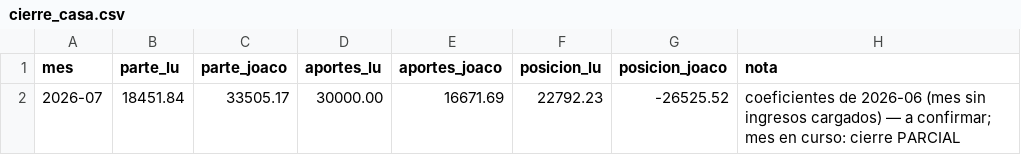
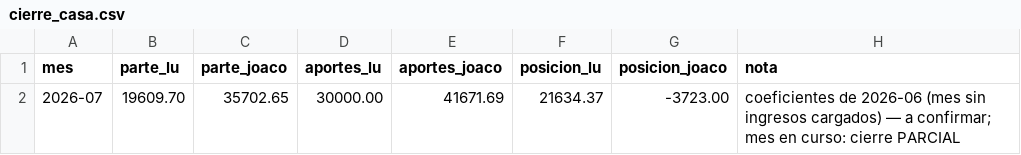
Before and after one commit to joacoguerrae/registro-gastos, a CSV file: data/cierre_casa.csv, drawn as a sheet.

```diff
--- a/data/cierre_casa.csv
+++ b/data/cierre_casa.csv
@@ -1,2 +1,2 @@
 mes,parte_lu,parte_joaco,aportes_lu,aportes_joaco,posicion_lu,posicion_joaco,nota
-2026-07,18451.84,33505.17,30000.00,16671.69,22792.23,-26525.52,coeficientes de 2026-06 (mes sin ingresos cargados) — a confirmar; mes en curso: cierre PARCIAL
+2026-07,19609.70,35702.65,30000.00,41671.69,21634.37,-3723.00,coeficientes de 2026-06 (mes sin ingresos cargados) — a confirmar; mes en curso: cierre PARCIAL
```
Also changed, not shown: config/cierre_exclusiones.csv, data/ledger.csv, 6 other files.
